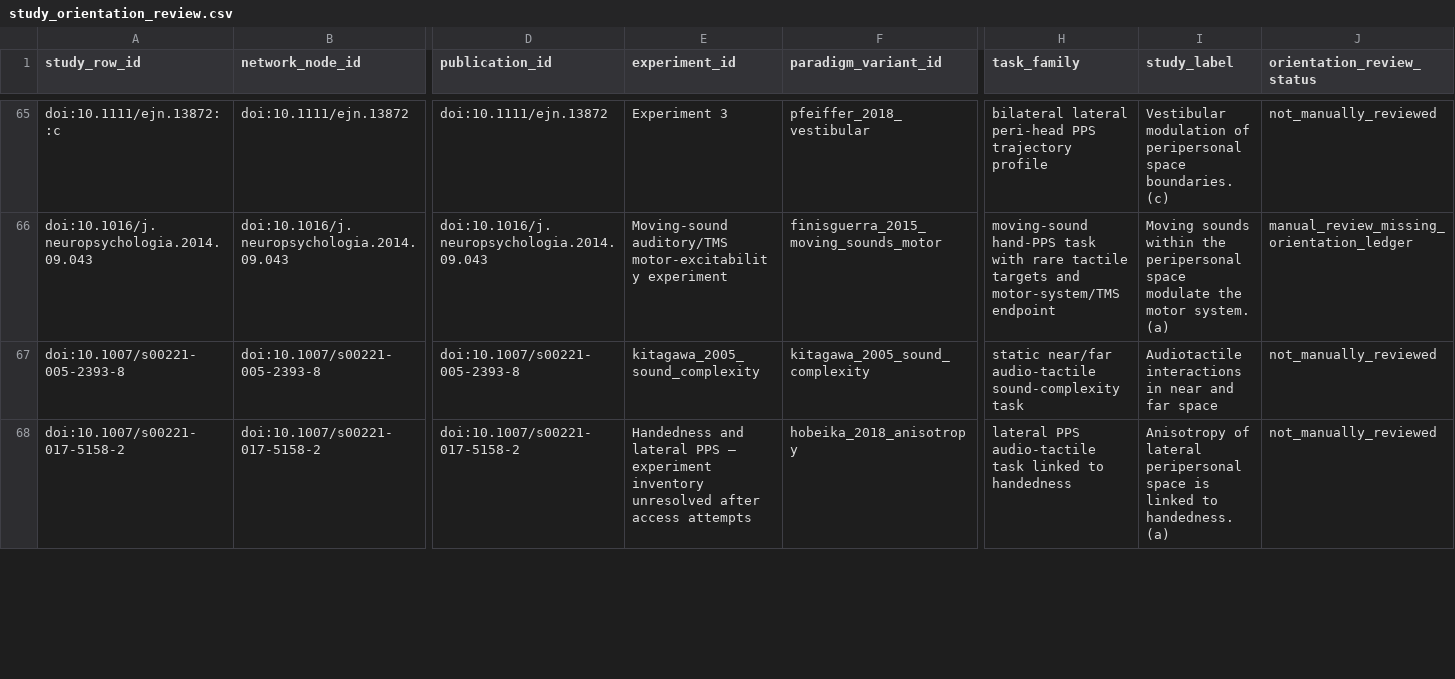
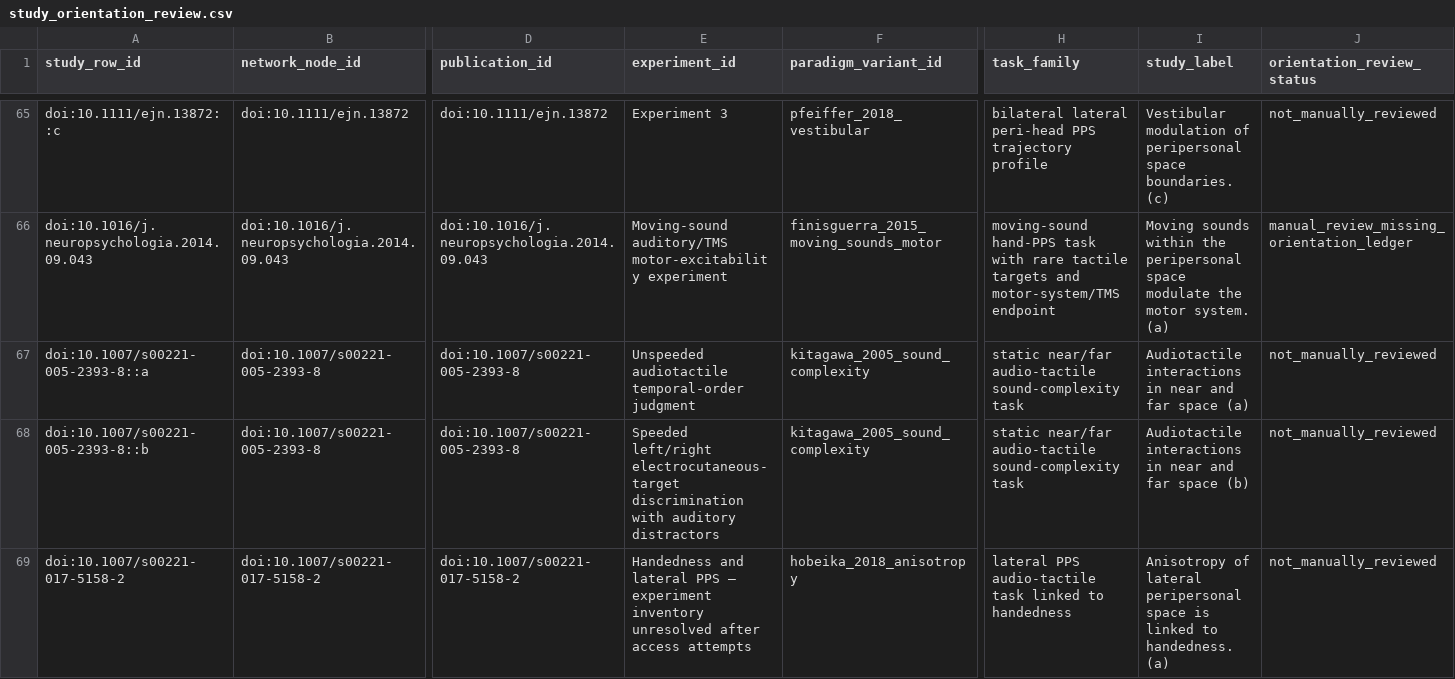
Before and after one commit to GeorgeFejer91/pps-kit, a CSV file: For-AI/research/literature/audiotactile-paper-metadata-audit/publication-parameter-matrix/study_orientation_review.csv, drawn as a sheet; only a part is shown, gaps mark what is left out; rows hold the shown columns only; the diff covers the shown part only; the diff names each change by its address in the sheet, - before the commit and + after, or states it on an @@ line.

```diff
--- a/For-AI/research/literature/audiotactile-paper-metadata-audit/publication-parameter-matrix/study_orientation_review.csv
+++ b/For-AI/research/literature/audiotactile-paper-metadata-audit/publication-parameter-matrix/study_orientation_review.csv
-A67 (study_row_id): doi:10.1007/s00221-005-2393-8
+A67 (study_row_id): doi:10.1007/s00221-005-2393-8::a
-E67 (experiment_id): kitagawa_2005_sound_complexity
+E67 (experiment_id): Unspeeded audiotactile temporal-order judgment
-I67 (study_label): …far space
+I67 (study_label): …far space (a)
+row 68: doi:10.1007/s00221-005-2393-8::b | doi:10.1007/s00221-005-2393-8 | doi:10.1007/s00221-005-2393-8 | Speeded left/right electrocutaneous-target discrimination with auditory distractors | kitagawa_2005_sound_complexity | static near/far audio-tactile sound-complexity task | Audiotactile interactions in near and far space (b) | not_manually_reviewed
```
Also changed, not shown: 4 added rows and 12 edited cells elsewhere in this file, For-AI/research/literature/audiotactile-paper-metadata-audit/publication-parameter-matrix/publication_current_input_review_matrix.csv, For-AI/research/literature/audiotactile-paper-metadata-audit/publication-parameter-matrix/publication_inventory_audit.csv, 28 other files.
